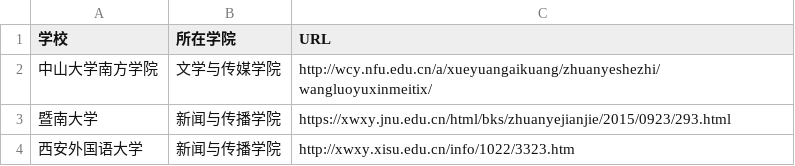
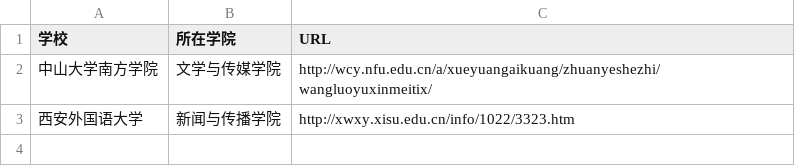
Before and after one commit to WuxueNewmedia/list_newmedia_undergraduate_CN, a TSV file: list.tsv, drawn as a sheet; the diff names each change by its address in the sheet, - before the commit and + after, or states it on an @@ line.

Commit message:
Update list.tsv
提交西安外国语大学

```diff
--- a/list.tsv
+++ b/list.tsv
-row 3: 暨南大学 | 新闻与传播学院 | https://xwxy.jnu.edu.cn/html/bks/zhuanyejianjie/2015/0923/293.html
```
